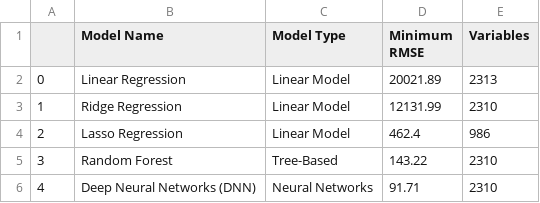
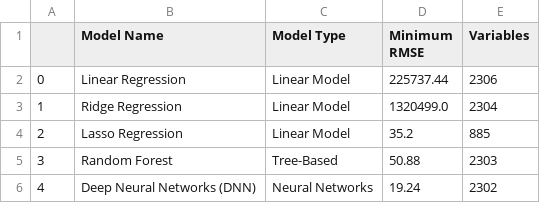
Before and after one commit to jake-w-schneider/SYPA, a CSV file: 3_Outputs/Model Selection/Validation Table/Validation Table 3.csv, drawn as a sheet.

```diff
--- a/3_Outputs/Model Selection/Validation Table/Validation Table 3.csv
+++ b/3_Outputs/Model Selection/Validation Table/Validation Table 3.csv
@@ -1,6 +1,6 @@
 ,Model Name,Model Type,Minimum RMSE,Variables
-0,Linear Regression,Linear Model,20021.89,2313
-1,Ridge Regression,Linear Model,12131.99,2310
-2,Lasso Regression,Linear Model,462.4,986
-3,Random Forest,Tree-Based,143.22,2310
-4,Deep Neural Networks (DNN),Neural Networks,91.71,2310
+0,Linear Regression,Linear Model,225737.44,2306
+1,Ridge Regression,Linear Model,1320499.0,2304
+2,Lasso Regression,Linear Model,35.2,885
+3,Random Forest,Tree-Based,50.88,2303
+4,Deep Neural Networks (DNN),Neural Networks,19.24,2302
```
Also changed, not shown: 3_Outputs/Model Selection/Random Forest/RF Variable Importance.csv, 3_Outputs/Model Selection/Validation Table/Validation Table 2.csv, 41 other files.
